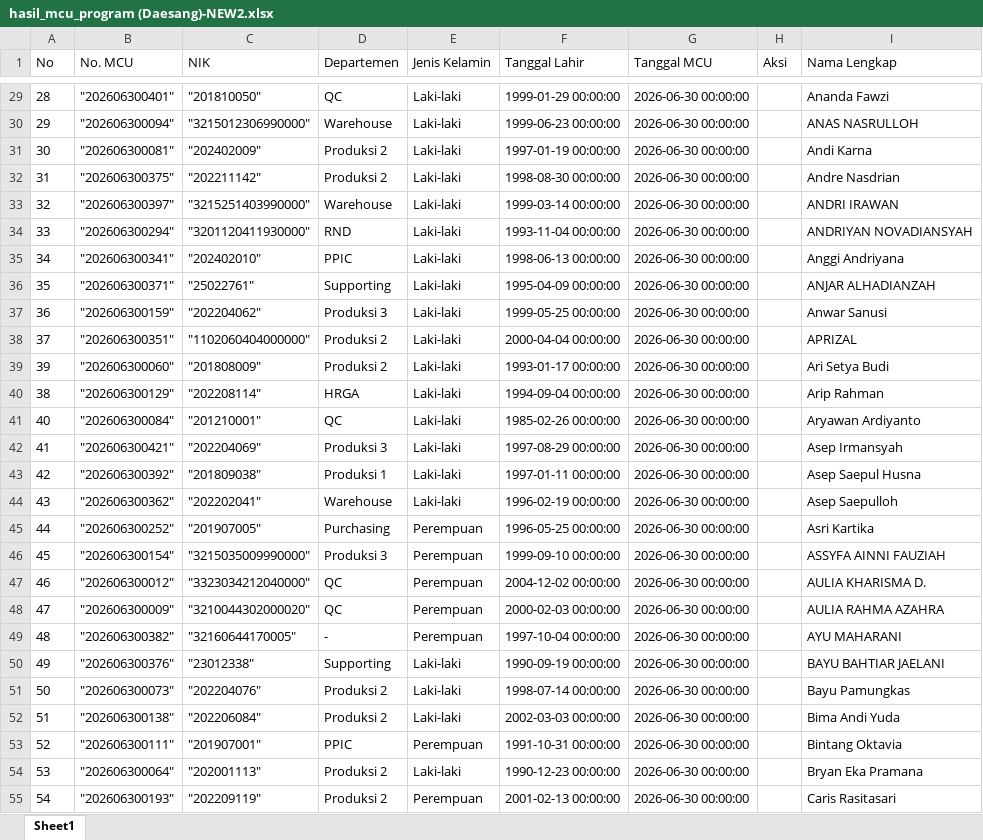
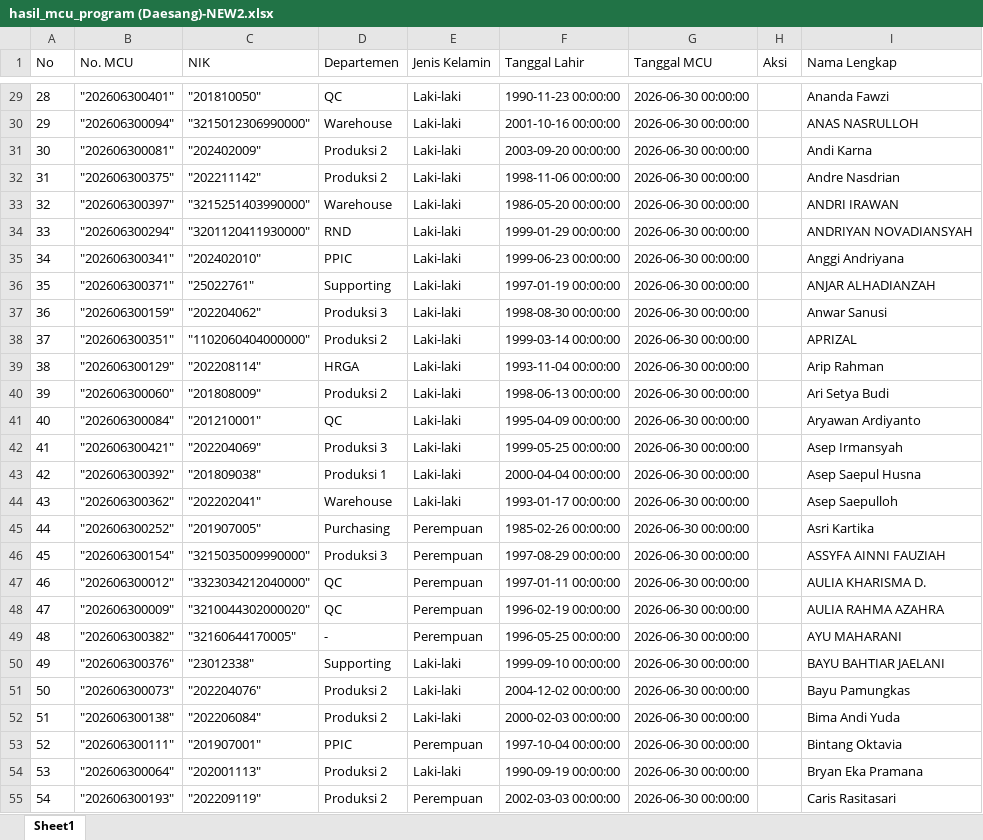
Before and after one commit to ahlisoftware77-jpg/emhealth, an Excel workbook: storage/upload/hasil_mcu_program (Daesang)-NEW2.xlsx, sheet Sheet1, drawn as a sheet; only a part is shown, gaps mark what is left out; values as stored, in another font and other column widths than the file's, no borders; removed rows and columns are numbered as before the commit, all else as after; the diff covers the shown part only; the diff names each change by its address in the sheet, - before the commit and + after, or states it on an @@ line.

```diff
--- a/storage/upload/hasil_mcu_program (Daesang)-NEW2.xlsx (sheet Sheet1)
+++ b/storage/upload/hasil_mcu_program (Daesang)-NEW2.xlsx (sheet Sheet1)
-F29 (Tanggal Lahir): 1999-01-29 00:00:00
+F29 (Tanggal Lahir): 1990-11-23 00:00:00
-F30 (Tanggal Lahir): 1999-06-23 00:00:00
+F30 (Tanggal Lahir): 2001-10-16 00:00:00
-F31 (Tanggal Lahir): 1997-01-19 00:00:00
+F31 (Tanggal Lahir): 2003-09-20 00:00:00
-F32 (Tanggal Lahir): 1998-08-30 00:00:00
+F32 (Tanggal Lahir): 1998-11-06 00:00:00
-F33 (Tanggal Lahir): 1999-03-14 00:00:00
+F33 (Tanggal Lahir): 1986-05-20 00:00:00
-F34 (Tanggal Lahir): 1993-11-04 00:00:00
+F34 (Tanggal Lahir): 1999-01-29 00:00:00
-F35 (Tanggal Lahir): 1998-06-13 00:00:00
+F35 (Tanggal Lahir): 1999-06-23 00:00:00
-F36 (Tanggal Lahir): 1995-04-09 00:00:00
+F36 (Tanggal Lahir): 1997-01-19 00:00:00
-F37 (Tanggal Lahir): 1999-05-25 00:00:00
+F37 (Tanggal Lahir): 1998-08-30 00:00:00
-F38 (Tanggal Lahir): 2000-04-04 00:00:00
+F38 (Tanggal Lahir): 1999-03-14 00:00:00
+row 39: 38 | "202606300129" | "202208114" | HRGA | Laki-laki | 1993-11-04 00:00:00 | 2026-06-30 00:00:00 |  | Arip Rahman
-F40 (Tanggal Lahir): 1993-01-17 00:00:00
+F40 (Tanggal Lahir): 1998-06-13 00:00:00
-row 40: 38 | "202606300129" | "202208114" | HRGA | Laki-laki | 1994-09-04 00:00:00 | 2026-06-30 00:00:00 |  | Arip Rahman
-F41 (Tanggal Lahir): 1985-02-26 00:00:00
+F41 (Tanggal Lahir): 1995-04-09 00:00:00
-F42 (Tanggal Lahir): 1997-08-29 00:00:00
+F42 (Tanggal Lahir): 1999-05-25 00:00:00
-F43 (Tanggal Lahir): 1997-01-11 00:00:00
+F43 (Tanggal Lahir): 2000-04-04 00:00:00
-F44 (Tanggal Lahir): 1996-02-19 00:00:00
+F44 (Tanggal Lahir): 1993-01-17 00:00:00
-F45 (Tanggal Lahir): 1996-05-25 00:00:00
+F45 (Tanggal Lahir): 1985-02-26 00:00:00
-F46 (Tanggal Lahir): 1999-09-10 00:00:00
+F46 (Tanggal Lahir): 1997-08-29 00:00:00
-F47 (Tanggal Lahir): 2004-12-02 00:00:00
+F47 (Tanggal Lahir): 1997-01-11 00:00:00
-F48 (Tanggal Lahir): 2000-02-03 00:00:00
+F48 (Tanggal Lahir): 1996-02-19 00:00:00
-F49 (Tanggal Lahir): 1997-10-04 00:00:00
+F49 (Tanggal Lahir): 1996-05-25 00:00:00
-F50 (Tanggal Lahir): 1990-09-19 00:00:00
+F50 (Tanggal Lahir): 1999-09-10 00:00:00
-F51 (Tanggal Lahir): 1998-07-14 00:00:00
+F51 (Tanggal Lahir): 2004-12-02 00:00:00
-F52 (Tanggal Lahir): 2002-03-03 00:00:00
+F52 (Tanggal Lahir): 2000-02-03 00:00:00
-F53 (Tanggal Lahir): 1991-10-31 00:00:00
+F53 (Tanggal Lahir): 1997-10-04 00:00:00
-F54 (Tanggal Lahir): 1990-12-23 00:00:00
+F54 (Tanggal Lahir): 1990-09-19 00:00:00
-F55 (Tanggal Lahir): 2001-02-13 00:00:00
+F55 (Tanggal Lahir): 2002-03-03 00:00:00
```
Also changed, not shown: 3 added rows, 3 removed rows and 243 edited cells elsewhere in this sheet, 5 other files.
